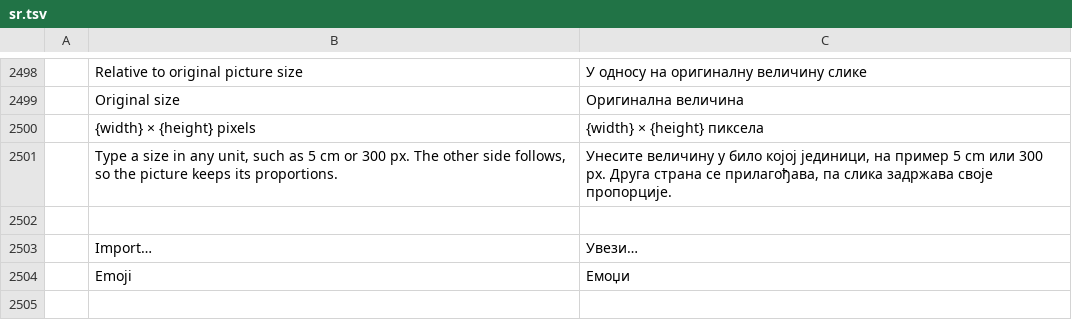
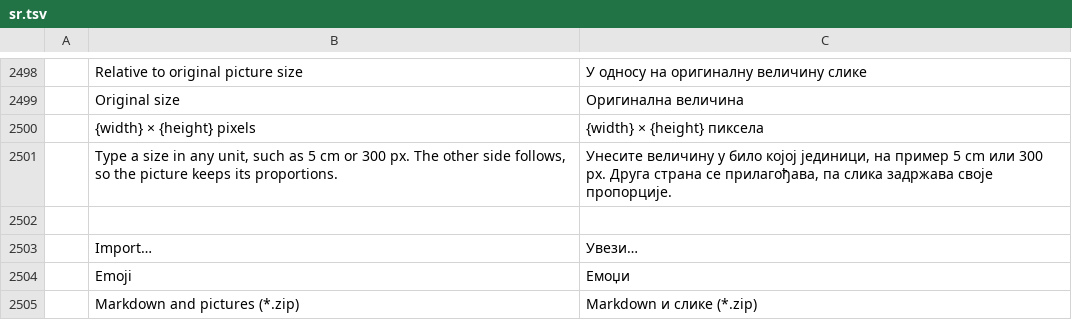
Before and after one commit to TheLazyGeekGuy/plume, a TSV file: crates/ui-egui/src/i18n/sr.tsv, drawn as a sheet; only a part is shown, gaps mark what is left out.

```diff
--- a/crates/ui-egui/src/i18n/sr.tsv
+++ b/crates/ui-egui/src/i18n/sr.tsv
@@ -2504 +2504,2 @@
 	Emoji	Емоџи
+	Markdown and pictures (*.zip)	Markdown и слике (*.zip)
```
Also changed, not shown: crates/ui-egui/src/i18n/bg.tsv, crates/ui-egui/src/i18n/es.tsv, 34 other files.
